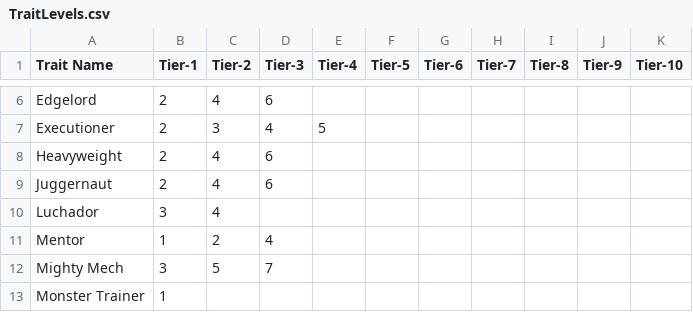
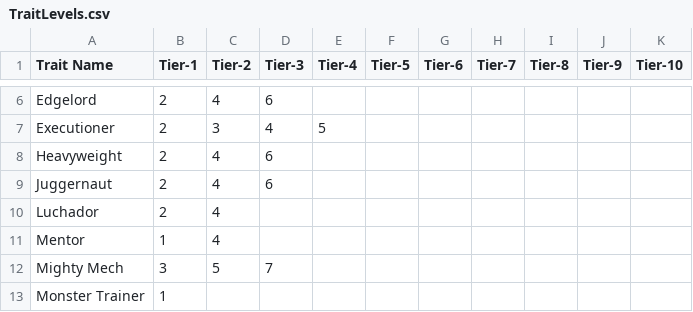
Before and after one commit to VictorHLi404/Four-Two, a CSV file: StreamingAssets/CSVFiles/TraitLevels.csv, drawn as a sheet; only a part is shown, gaps mark what is left out.

```diff
--- a/StreamingAssets/CSVFiles/TraitLevels.csv
+++ b/StreamingAssets/CSVFiles/TraitLevels.csv
@@ -9,4 +9,4 @@ Heavyweight,2,4,6,,,,,,,
 Juggernaut,2,4,6,,,,,,,
-Luchador,3,4,,,,,,,,
-Mentor,1,2,4,,,,,,,
+Luchador,2,4,,,,,,,,
+Mentor,1,4,,,,,,,,
 Mighty Mech,3,5,7,,,,,,,
```
Also changed, not shown: StreamingAssets/CSVFiles/TraitColors.csv, 10 other files.
